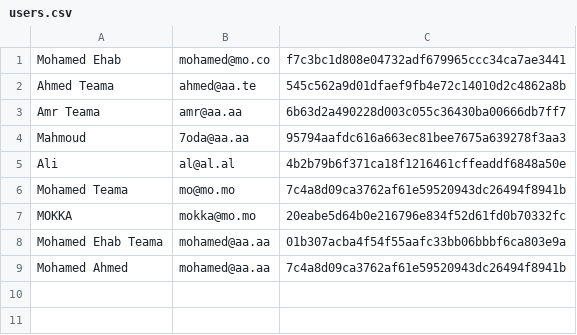
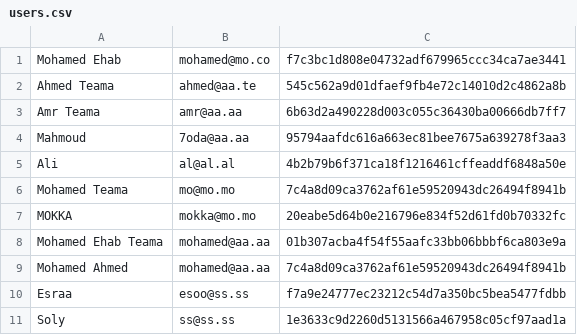
Before and after one commit to Mohamed-Ehab-Teama/PHP-Project-with-file-system, a CSV file: data/users.csv, drawn as a sheet; the diff names each change by its address in the sheet, - before the commit and + after, or states it on an @@ line.

Commit message:
Another Test

```diff
--- a/data/users.csv
+++ b/data/users.csv
+row 10: Esraa | esoo@ss.ss | f7a9e24777ec23212c54d7a350bc5bea5477fdbb
+row 11: Soly | ss@ss.ss | 1e3633c9d2260d5131566a467958c05cf97aad1a
```
